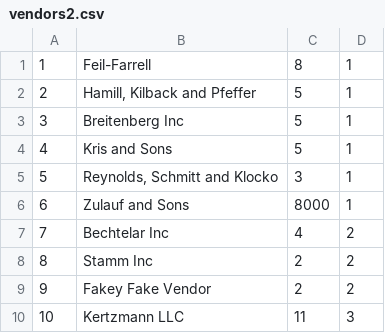
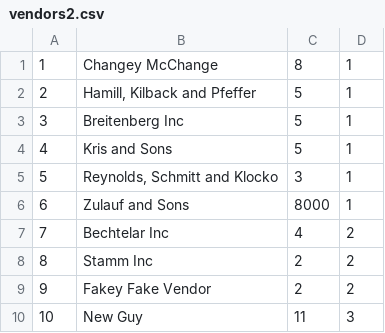
Before and after one commit to Ada-C4/FarMar, a CSV file: support/vendors2.csv, drawn as a sheet.

Commit message:
Improved market_spec for market.vendors

```diff
--- a/support/vendors2.csv
+++ b/support/vendors2.csv
@@ -1,2 +1,2 @@
-1,Feil-Farrell,8,1
+1,"Changey McChange",8,1
 2,"Hamill, Kilback and Pfeffer",5,1
@@ -9,2 +9,2 @@
 9,"Fakey Fake Vendor",2,2
-10,Kertzmann LLC,11,3
+10,"New Guy",11,3
```
Also changed, not shown: 1 other file.
